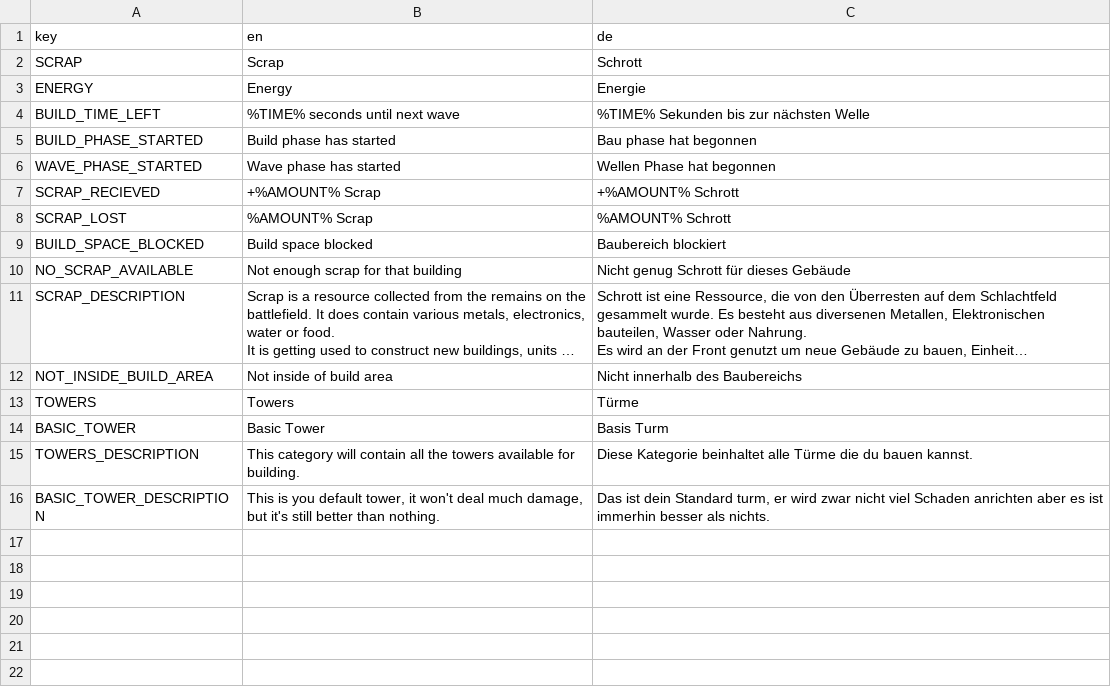
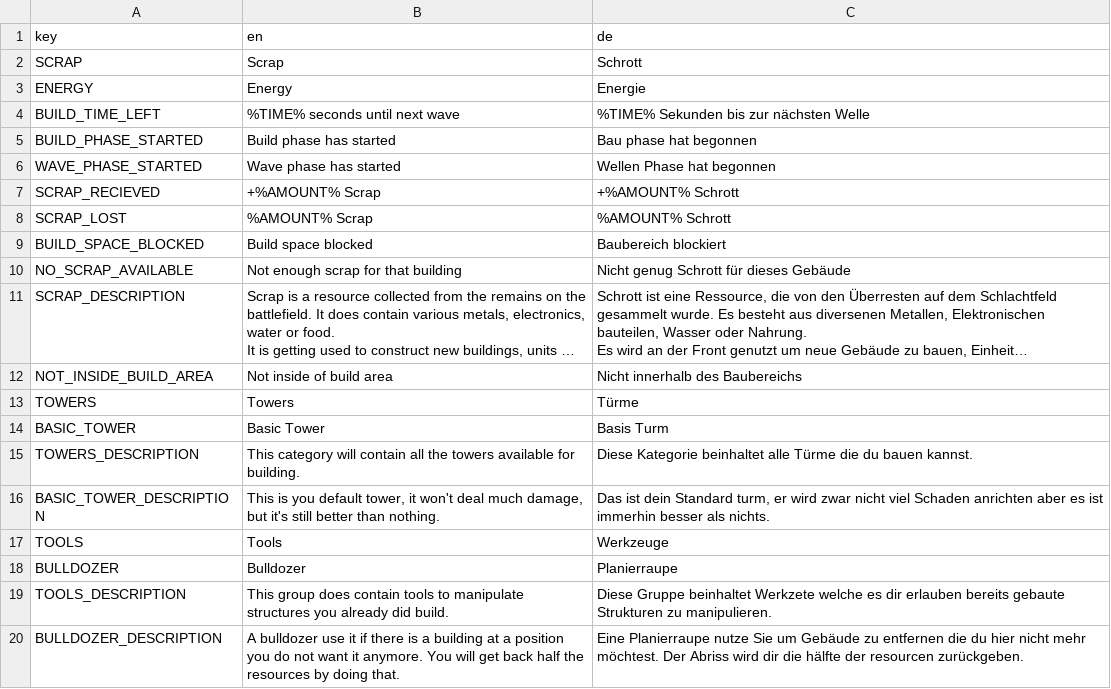
Before and after one commit to D-Generation-S/shatterpoint, a CSV file: translation.csv, drawn as a sheet; long unchanged cells end in ….

Commit message:
feat: add missing translation
Add translation for bulldozer
Add translation for tool group
Fix issue with the build menu

```diff
--- a/translation.csv
+++ b/translation.csv
@@ -20 +20,5 @@ TOWERS_DESCRIPTION;This category will contain all the towers available for build
 BASIC_TOWER_DESCRIPTION;This is you default tower, it won't deal much damage, but it's still better than nothing.;Das ist dein Standard turm, er wird zwar nicht viel Schaden anrichten aber es ist immerhin besser als nichts.
+TOOLS;Tools;Werkzeuge
+BULLDOZER;Bulldozer;Planierraupe
+TOOLS_DESCRIPTION;This group does contain tools to manipulate structures you already did build.;Diese Gruppe beinhaltet Werkzete welche es dir erlauben bereits gebaute Strukturen zu manipulieren.
+BULLDOZER_DESCRIPTION;A bulldozer use it if there is a building at a position you do not want it anymore. You will get back half the resources by doing that.;Eine Planierraupe nutze Sie um Gebäude zu entfernen die du hier nicht mehr möchtest. Der Abriss wird dir die hälfte der resourcen zurückgeben.
```
Also changed, not shown: 4 other files.
